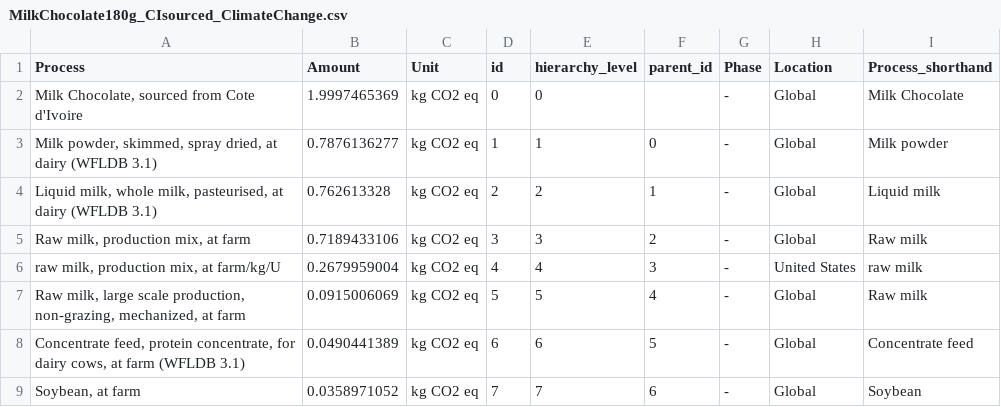
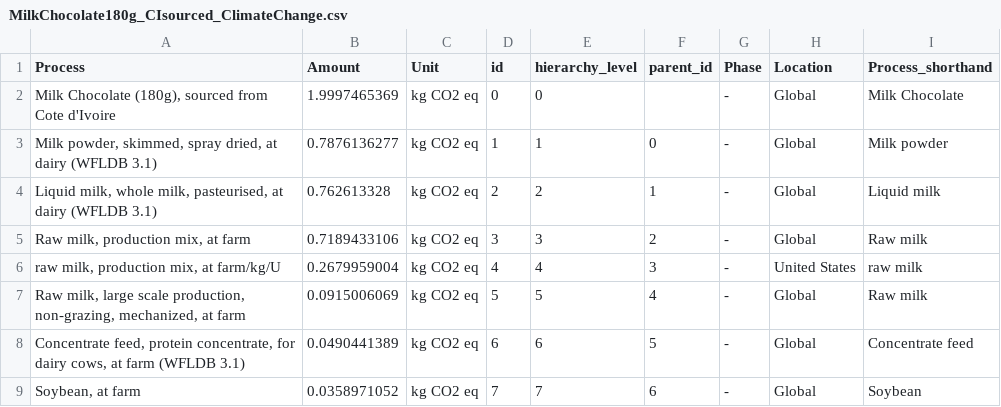
Before and after one commit to mscheve/ImpactLandscapes, a CSV file: data/MilkChocolate180g_CIsourced_ClimateChange.csv, drawn as a sheet; only a part is shown.

```diff
--- a/data/MilkChocolate180g_CIsourced_ClimateChange.csv
+++ b/data/MilkChocolate180g_CIsourced_ClimateChange.csv
@@ -1,3 +1,3 @@
 Process,Amount,Unit,id,hierarchy_level,parent_id,Phase,Location,Process_shorthand
-"Milk Chocolate, sourced from Cote d'Ivoire",1.9997465369,kg CO2 eq,0,0,,-,Global,Milk Chocolate
+"Milk Chocolate (180g), sourced from Cote d'Ivoire",1.9997465369,kg CO2 eq,0,0,,-,Global,Milk Chocolate
 "Milk powder, skimmed, spray dried, at dairy (WFLDB 3.1)",0.7876136277,kg CO2 eq,1,1,0,-,Global,Milk powder
```
Also changed, not shown: data/MilkChocolate180g_ClimateChange.csv, data/MilkChocolate180g_GHsourced_ClimateChange.csv, 13 other files.
